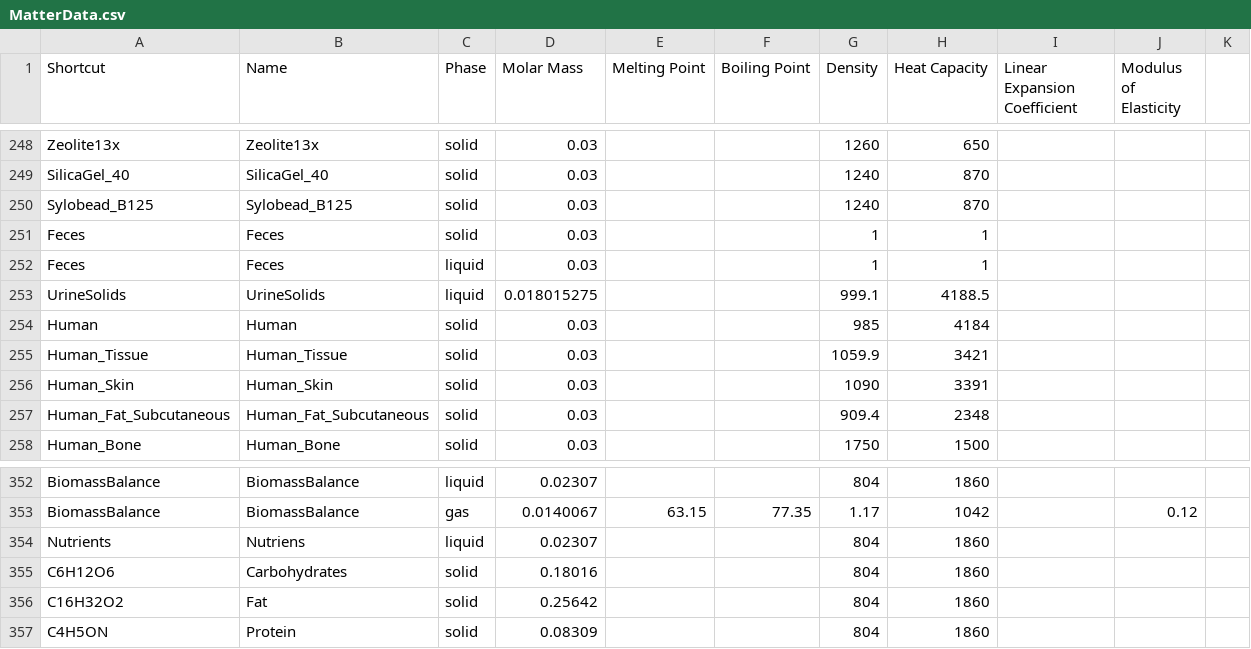
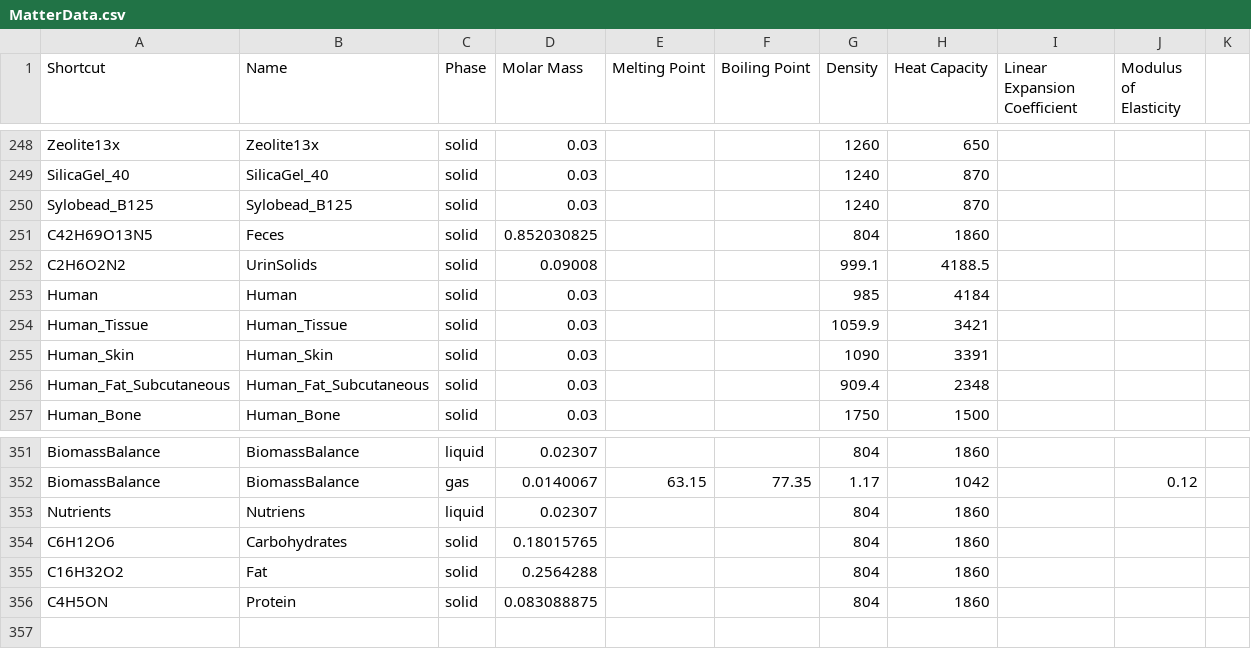
Before and after one commit to V-HAB/V-HAB, a CSV file: lib/+matterdata/MatterData.csv, drawn as a sheet; only a part is shown, gaps mark what is left out.

```diff
--- a/lib/+matterdata/MatterData.csv
+++ b/lib/+matterdata/MatterData.csv
@@ -250,5 +250,4 @@ SilicaGel_40,SilicaGel_40,solid,0.03,,,1240,870,,,
 Sylobead_B125,Sylobead_B125,solid,0.03,,,1240,870,,,
-Feces,Feces,solid,0.03,,,1,1,,,
-Feces,Feces,liquid,0.03,,,1,1,,,
-UrineSolids,UrineSolids,liquid,0.018015275,,,999.1,4188.5,,,
+C42H69O13N5,Feces,solid,0.852030825,,,804,1860,,,
+C2H6O2N2,UrinSolids,solid,0.09008,,,999.1,4188.5,,,
 Human,Human,solid,0.03,,,985,4184,,,
@@ -354,4 +353,4 @@ BiomassBalance,BiomassBalance,gas,0.0140067,63.15,77.35,1.17,1042,,0.12,
 Nutrients,Nutriens,liquid,0.02307,,,804,1860,,,
-C6H12O6,Carbohydrates,solid,0.18016,,,804,1860,,,
-C16H32O2,Fat,solid,0.25642,,,804,1860,,,
-C4H5ON,Protein,solid,0.08309,,,804,1860,,,
+C6H12O6,Carbohydrates,solid,0.18015765,,,804,1860,,,
+C16H32O2,Fat,solid,0.2564288,,,804,1860,,,
+C4H5ON,Protein,solid,0.083088875,,,804,1860,,,
```
Also changed, not shown: 6 other files.
